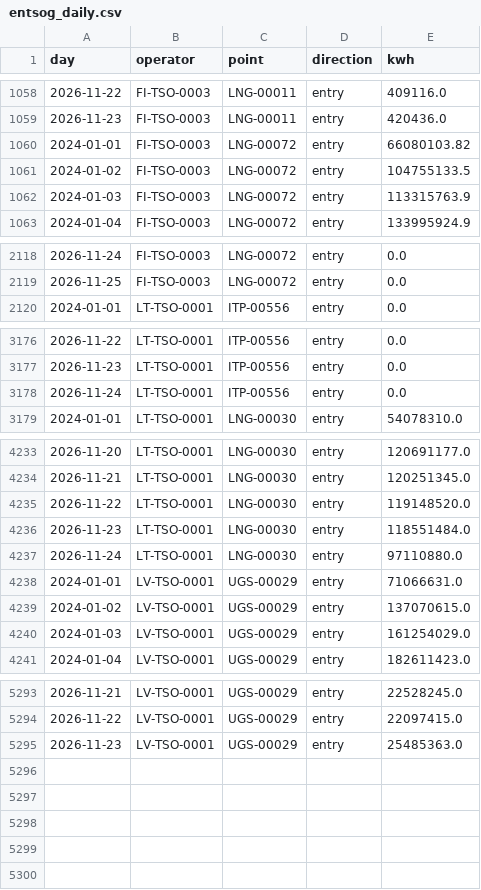
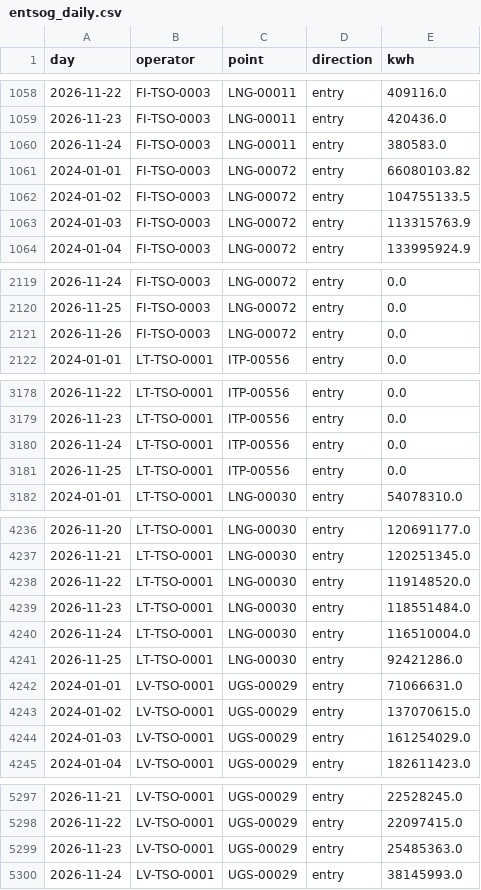
Before and after one commit to Timppamies/Entry_flows, a CSV file: data/entsog_daily.csv, drawn as a sheet; only a part is shown, gaps mark what is left out.

```diff
--- a/data/entsog_daily.csv
+++ b/data/entsog_daily.csv
@@ -1059,2 +1059,3 @@ day,operator,point,direction,kwh
 2026-11-23,FI-TSO-0003,LNG-00011,entry,420436.0
+2026-11-24,FI-TSO-0003,LNG-00011,entry,380583.0
 2024-01-01,FI-TSO-0003,LNG-00072,entry,66080103.82
@@ -2119,2 +2120,3 @@ day,operator,point,direction,kwh
 2026-11-25,FI-TSO-0003,LNG-00072,entry,0.0
+2026-11-26,FI-TSO-0003,LNG-00072,entry,0.0
 2024-01-01,LT-TSO-0001,ITP-00556,entry,0.0
@@ -3178,2 +3180,3 @@ day,operator,point,direction,kwh
 2026-11-24,LT-TSO-0001,ITP-00556,entry,0.0
+2026-11-25,LT-TSO-0001,ITP-00556,entry,0.0
 2024-01-01,LT-TSO-0001,LNG-00030,entry,54078310.0
@@ -4236,3 +4239,4 @@ day,operator,point,direction,kwh
 2026-11-23,LT-TSO-0001,LNG-00030,entry,118551484.0
-2026-11-24,LT-TSO-0001,LNG-00030,entry,97110880.0
+2026-11-24,LT-TSO-0001,LNG-00030,entry,116510004.0
+2026-11-25,LT-TSO-0001,LNG-00030,entry,92421286.0
 2024-01-01,LV-TSO-0001,UGS-00029,entry,71066631.0
@@ -5295 +5299,2 @@ day,operator,point,direction,kwh
 2026-11-23,LV-TSO-0001,UGS-00029,entry,25485363.0
+2026-11-24,LV-TSO-0001,UGS-00029,entry,38145993.0
```
Also changed, not shown: 1 other file.
